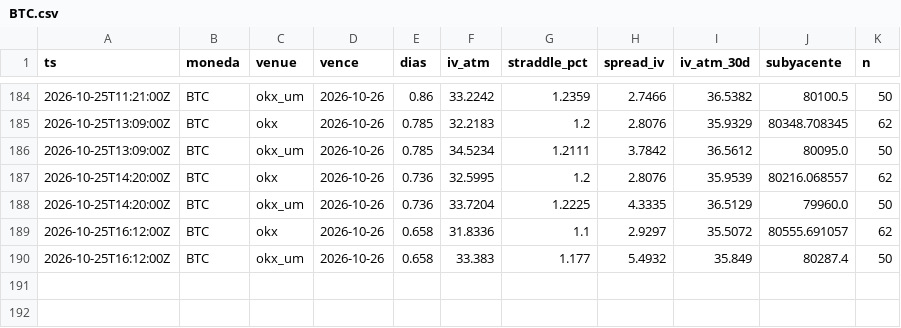
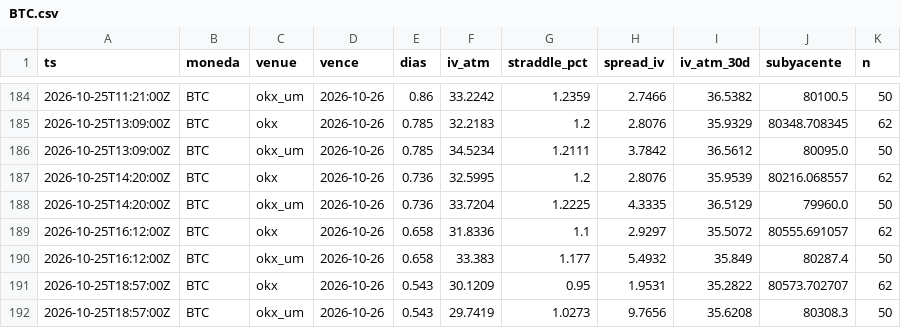
Before and after one commit to rantvalo5-art/scanall, a CSV file: opciones/prima_radar/BTC.csv, drawn as a sheet; only a part is shown, gaps mark what is left out; the diff names each change by its address in the sheet, - before the commit and + after, or states it on an @@ line.

```diff
--- a/opciones/prima_radar/BTC.csv
+++ b/opciones/prima_radar/BTC.csv
+row 191: 2026-10-25T18:57:00Z | BTC | okx | 2026-10-26 | 0.543 | 30.1209 | 0.95 | 1.9531 | 35.2822 | 80573.702707 | 62
+row 192: 2026-10-25T18:57:00Z | BTC | okx_um | 2026-10-26 | 0.543 | 29.7419 | 1.0273 | 9.7656 | 35.6208 | 80308.3 | 50
```
Also changed, not shown: opciones/prima_radar/ETH.csv, opciones/prima_radar/HYPE.csv, 1 other file.
